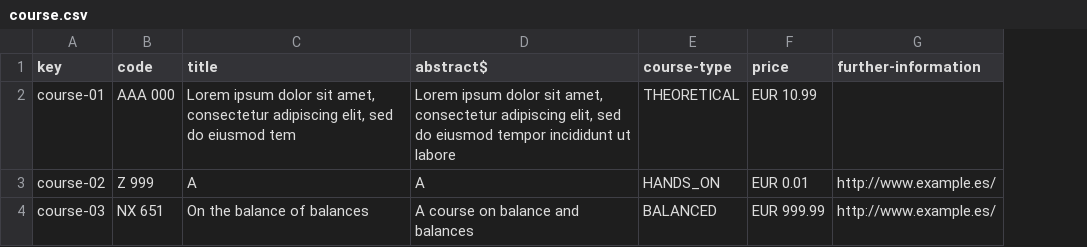
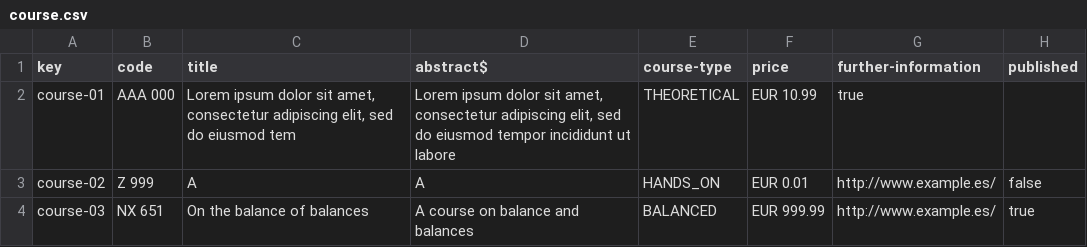
Before and after one commit to DP2-2023/Acme-L3-D03, a CSV file: src/main/webapp/WEB-INF/resources/sample-data/course.csv, drawn as a sheet; the diff names each change by its address in the sheet, - before the commit and + after, or states it on an @@ line.

Commit message:
feat: Add published to course

```diff
--- a/src/main/webapp/WEB-INF/resources/sample-data/course.csv
+++ b/src/main/webapp/WEB-INF/resources/sample-data/course.csv
+column H (published), rows 3-4: false | true
-G2 (further-information): (empty)
+G2 (further-information): true
```
Also changed, not shown: 1 other file.
